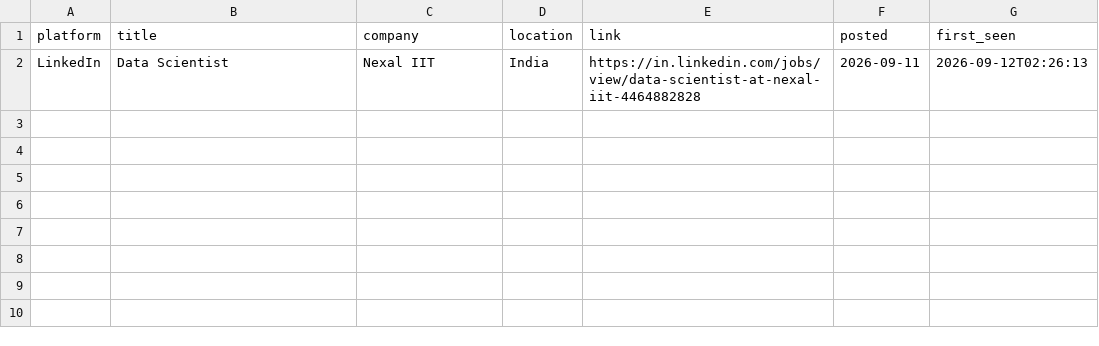
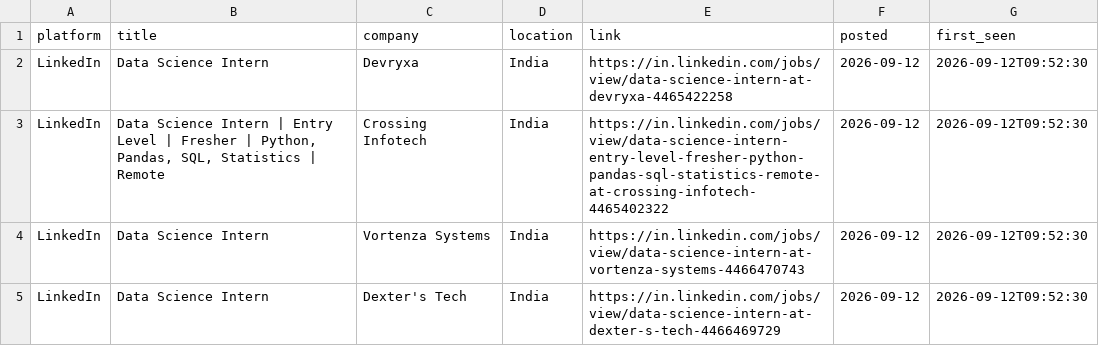
Before and after one commit to Kapilprajapat234/job-alert-bot, a CSV file: data/new_jobs_latest_run.csv, drawn as a sheet.

```diff
--- a/data/new_jobs_latest_run.csv
+++ b/data/new_jobs_latest_run.csv
@@ -1,2 +1,5 @@
 platform,title,company,location,link,posted,first_seen
-LinkedIn,Data Scientist,Nexal IIT,India,https://in.linkedin.com/jobs/view/data-scientist-at-nexal-iit-4464882828,2026-09-11,2026-09-12T02:26:13
+LinkedIn,Data Science Intern,Devryxa,India,https://in.linkedin.com/jobs/view/data-science-intern-at-devryxa-4465422258,2026-09-12,2026-09-12T09:52:30
+LinkedIn,"Data Science Intern | Entry Level | Fresher | Python, Pandas, SQL, Statistics | Remote",Crossing Infotech,India,https://in.linkedin.com/jobs/view/data-science-intern-entry-level-fresher-python-pandas-sql-statistics-remote-at-crossing-infotech-4465402322,2026-09-12,2026-09-12T09:52:30
+LinkedIn,Data Science Intern,Vortenza Systems,India,https://in.linkedin.com/jobs/view/data-science-intern-at-vortenza-systems-4466470743,2026-09-12,2026-09-12T09:52:30
+LinkedIn,Data Science Intern,Dexter's Tech,India,https://in.linkedin.com/jobs/view/data-science-intern-at-dexter-s-tech-4466469729,2026-09-12,2026-09-12T09:52:30
```
Also changed, not shown: data/seen_jobs.csv, 1 other file.
